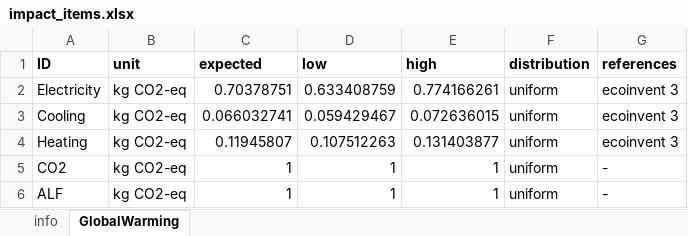
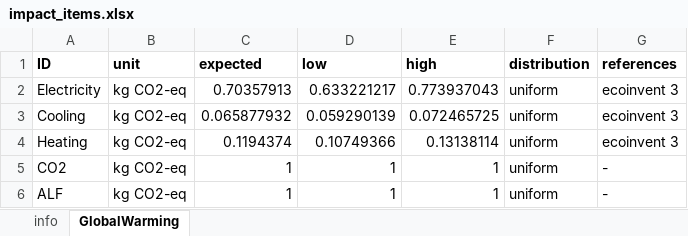
Before and after one commit to QSD-Group/EXPOsan, an Excel workbook: exposan/co2_sorbent/data/impact_items.xlsx, sheet GlobalWarming, drawn as a sheet; values as stored, in another font and other column widths than the file's, no borders; the diff names each change by its address in the sheet, - before the commit and + after, or states it on an @@ line.

Commit message:
update CO2ElectrolyzerSystem and LCA data

```diff
--- a/exposan/co2_sorbent/data/impact_items.xlsx (sheet GlobalWarming)
+++ b/exposan/co2_sorbent/data/impact_items.xlsx (sheet GlobalWarming)
-C2 (expected): 0.70378751
+C2 (expected): 0.70357913
-D2 (low): 0.633408759
+D2 (low): 0.633221217
-E2 (high): 0.774166261
+E2 (high): 0.773937043
-C3 (expected): 0.066032741
+C3 (expected): 0.065877932
-D3 (low): 0.059429467
+D3 (low): 0.059290139
-E3 (high): 0.072636015
+E3 (high): 0.072465725
-C4 (expected): 0.11945807
+C4 (expected): 0.1194374
-D4 (low): 0.107512263
+D4 (low): 0.10749366
-E4 (high): 0.131403877
+E4 (high): 0.13138114
```
Also changed, not shown: 2 other files.
